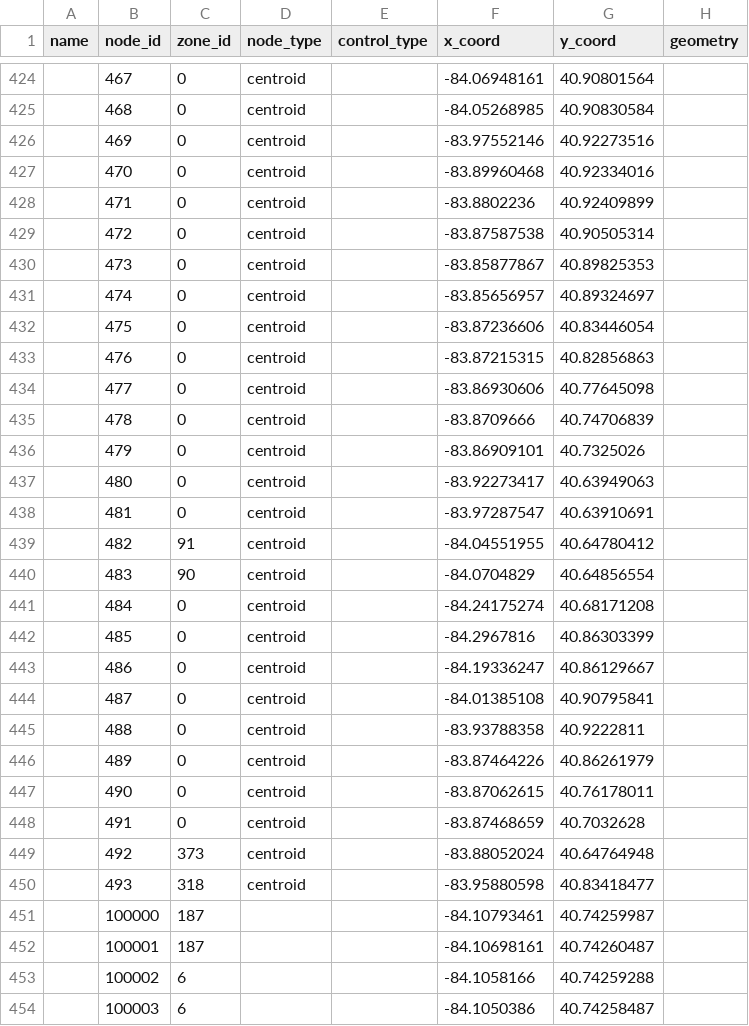
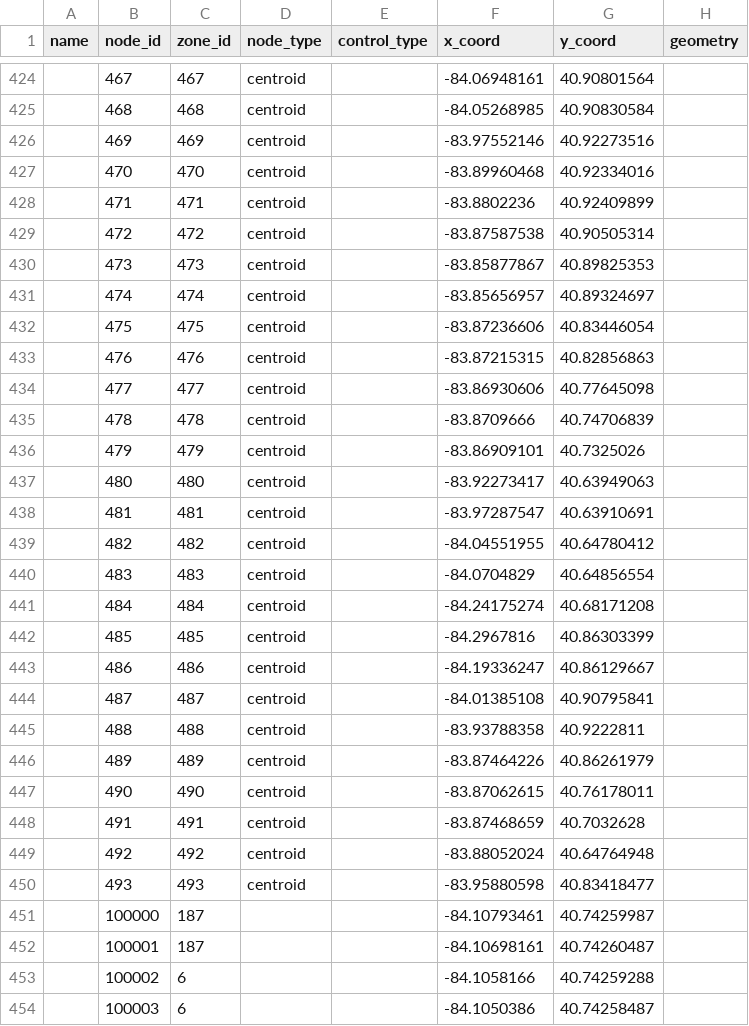
Before and after one commit to zephyr-data-specs/GMNS, a CSV file: Small_Network_Examples/Lima/DTALite/node.csv, drawn as a sheet; only a part is shown, gaps mark what is left out; the diff covers the shown part only.

```diff
--- a/Small_Network_Examples/Lima/DTALite/node.csv
+++ b/Small_Network_Examples/Lima/DTALite/node.csv
@@ -424,28 +424,28 @@ name,node_id,zone_id,node_type,control_type,x_coord,y_coord,geometry
-,467,0,centroid,,-84.06948161,40.90801564,
-,468,0,centroid,,-84.05268985,40.90830584,
-,469,0,centroid,,-83.97552146,40.92273516,
-,470,0,centroid,,-83.89960468,40.92334016,
-,471,0,centroid,,-83.8802236,40.92409899,
-,472,0,centroid,,-83.87587538,40.90505314,
-,473,0,centroid,,-83.85877867,40.89825353,
-,474,0,centroid,,-83.85656957,40.89324697,
-,475,0,centroid,,-83.87236606,40.83446054,
-,476,0,centroid,,-83.87215315,40.82856863,
-,477,0,centroid,,-83.86930606,40.77645098,
-,478,0,centroid,,-83.8709666,40.74706839,
-,479,0,centroid,,-83.86909101,40.7325026,
-,480,0,centroid,,-83.92273417,40.63949063,
-,481,0,centroid,,-83.97287547,40.63910691,
-,482,91,centroid,,-84.04551955,40.64780412,
-,483,90,centroid,,-84.0704829,40.64856554,
-,484,0,centroid,,-84.24175274,40.68171208,
-,485,0,centroid,,-84.2967816,40.86303399,
-,486,0,centroid,,-84.19336247,40.86129667,
-,487,0,centroid,,-84.01385108,40.90795841,
-,488,0,centroid,,-83.93788358,40.9222811,
-,489,0,centroid,,-83.87464226,40.86261979,
-,490,0,centroid,,-83.87062615,40.76178011,
-,491,0,centroid,,-83.87468659,40.7032628,
-,492,373,centroid,,-83.88052024,40.64764948,
-,493,318,centroid,,-83.95880598,40.83418477,
+,467,467,centroid,,-84.06948161,40.90801564,
+,468,468,centroid,,-84.05268985,40.90830584,
+,469,469,centroid,,-83.97552146,40.92273516,
+,470,470,centroid,,-83.89960468,40.92334016,
+,471,471,centroid,,-83.8802236,40.92409899,
+,472,472,centroid,,-83.87587538,40.90505314,
+,473,473,centroid,,-83.85877867,40.89825353,
+,474,474,centroid,,-83.85656957,40.89324697,
+,475,475,centroid,,-83.87236606,40.83446054,
+,476,476,centroid,,-83.87215315,40.82856863,
+,477,477,centroid,,-83.86930606,40.77645098,
+,478,478,centroid,,-83.8709666,40.74706839,
+,479,479,centroid,,-83.86909101,40.7325026,
+,480,480,centroid,,-83.92273417,40.63949063,
+,481,481,centroid,,-83.97287547,40.63910691,
+,482,482,centroid,,-84.04551955,40.64780412,
+,483,483,centroid,,-84.0704829,40.64856554,
+,484,484,centroid,,-84.24175274,40.68171208,
+,485,485,centroid,,-84.2967816,40.86303399,
+,486,486,centroid,,-84.19336247,40.86129667,
+,487,487,centroid,,-84.01385108,40.90795841,
+,488,488,centroid,,-83.93788358,40.9222811,
+,489,489,centroid,,-83.87464226,40.86261979,
+,490,490,centroid,,-83.87062615,40.76178011,
+,491,491,centroid,,-83.87468659,40.7032628,
+,492,492,centroid,,-83.88052024,40.64764948,
+,493,493,centroid,,-83.95880598,40.83418477,
 ,100000,187,,,-84.10793461,40.74259987,
```
Also changed, not shown: 27 edited cells elsewhere in this file, 1 other file.
